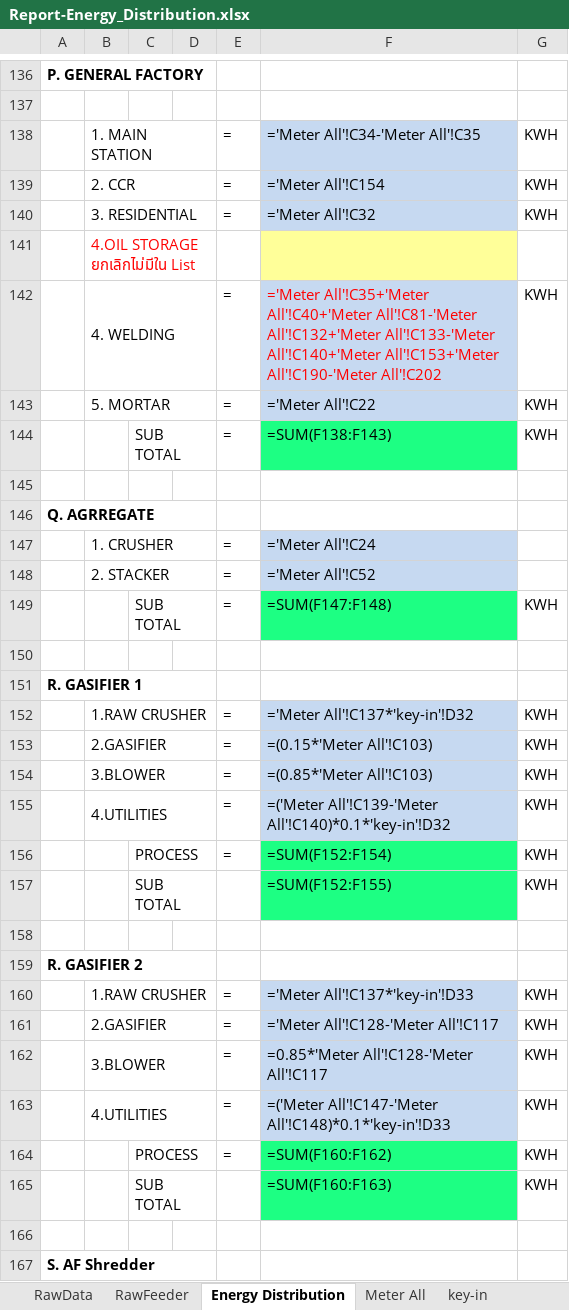
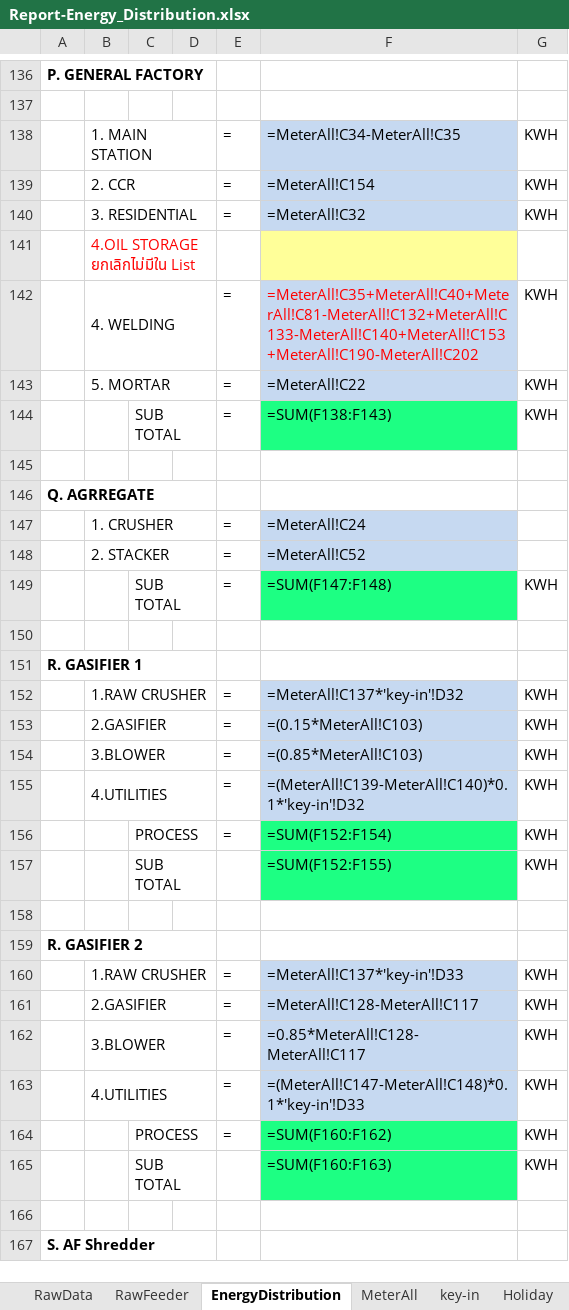
Before and after one commit to phakpoomc/improx-broker, an Excel workbook: Report-Energy_Distribution.xlsx, sheet EnergyDistribution, drawn as a sheet; only a part is shown, gaps mark what is left out; values as stored, in another font and other column widths than the file's, no borders; formulas are shown in place of their values; conditional formats not drawn; the diff covers the shown part only; the diff names each change by its address in the sheet, - before the commit and + after, or states it on an @@ line.

```diff
--- a/Report-Energy_Distribution.xlsx (sheet EnergyDistribution)
+++ b/Report-Energy_Distribution.xlsx (sheet EnergyDistribution)
-sheet tab: Energy Distribution
+sheet tab: EnergyDistribution
-sheet tab: Meter All
+sheet tab: MeterAll
-F138: ='Meter All'!C34-'Meter All'!C35
+F138: =MeterAll!C34-MeterAll!C35
-F139: ='Meter All'!C154
+F139: =MeterAll!C154
-F140: ='Meter All'!C32
+F140: =MeterAll!C32
-F142: ='Meter All'!C35+'Meter All'!C40+'Meter All'!C81-'Meter All'!C132+'Meter All'!C133-'Meter All'!C140+'Meter All'!C153+'Meter All'!C190-'Meter All'!C202
+F142: =MeterAll!C35+MeterAll!C40+MeterAll!C81-MeterAll!C132+MeterAll!C133-MeterAll!C140+MeterAll!C153+MeterAll!C190-MeterAll!C202
-F143: ='Meter All'!C22
+F143: =MeterAll!C22
-F147: ='Meter All'!C24
+F147: =MeterAll!C24
-F148: ='Meter All'!C52
+F148: =MeterAll!C52
-F152: ='Meter All'!C137*'key-in'!D32
+F152: =MeterAll!C137*'key-in'!D32
-F153: =(0.15*'Meter All'!C103)
+F153: =(0.15*MeterAll!C103)
-F154: =(0.85*'Meter All'!C103)
+F154: =(0.85*MeterAll!C103)
-F155: =('Meter All'!C139-'Meter All'!C140)*0.1*'key-in'!D32
+F155: =(MeterAll!C139-MeterAll!C140)*0.1*'key-in'!D32
-F160: ='Meter All'!C137*'key-in'!D33
+F160: =MeterAll!C137*'key-in'!D33
-F161: ='Meter All'!C128-'Meter All'!C117
+F161: =MeterAll!C128-MeterAll!C117
-F162: =0.85*'Meter All'!C128-'Meter All'!C117
+F162: =0.85*MeterAll!C128-MeterAll!C117
-F163: =('Meter All'!C147-'Meter All'!C148)*0.1*'key-in'!D33
+F163: =(MeterAll!C147-MeterAll!C148)*0.1*'key-in'!D33
```
Also changed, not shown: 79 edited cells elsewhere in this sheet, sheet key-in, 4 other files.
